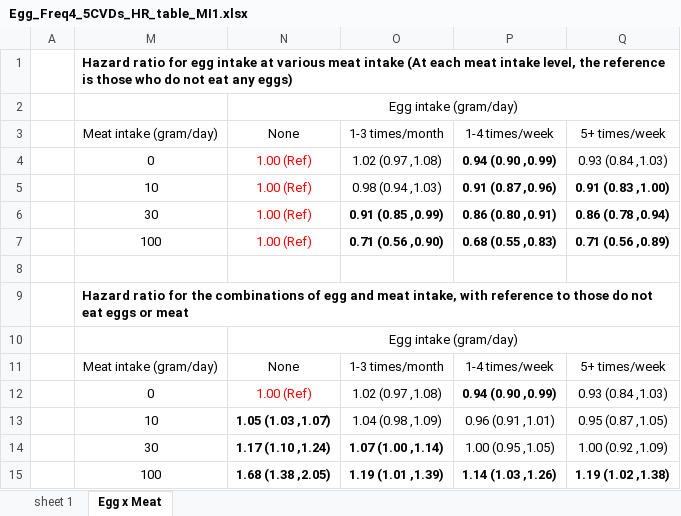
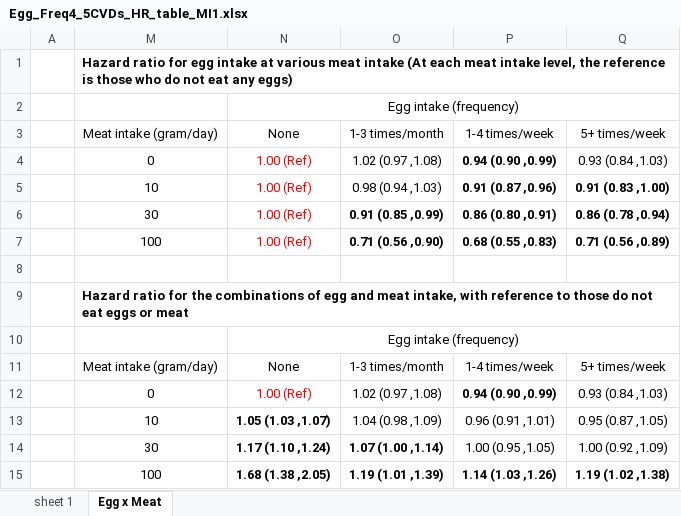
Before and after one commit to keijioda/egg_cvd, an Excel workbook: Results/Egg_Freq4_5CVDs_HR_table_MI1.xlsx, sheet Egg x Meat, drawn as a sheet; only a part is shown; values as stored, in another font and other column widths than the file's, no borders; the diff names each change by its address in the sheet, - before the commit and + after, or states it on an @@ line.

Commit message:
Minor edits on result Excel file

```diff
--- a/Results/Egg_Freq4_5CVDs_HR_table_MI1.xlsx (sheet Egg x Meat)
+++ b/Results/Egg_Freq4_5CVDs_HR_table_MI1.xlsx (sheet Egg x Meat)
-N2: Egg intake (gram/day)
+N2: Egg intake (frequency)
-N10: Egg intake (gram/day)
+N10: Egg intake (frequency)
```
Also changed, not shown: sheet sheet 1.
